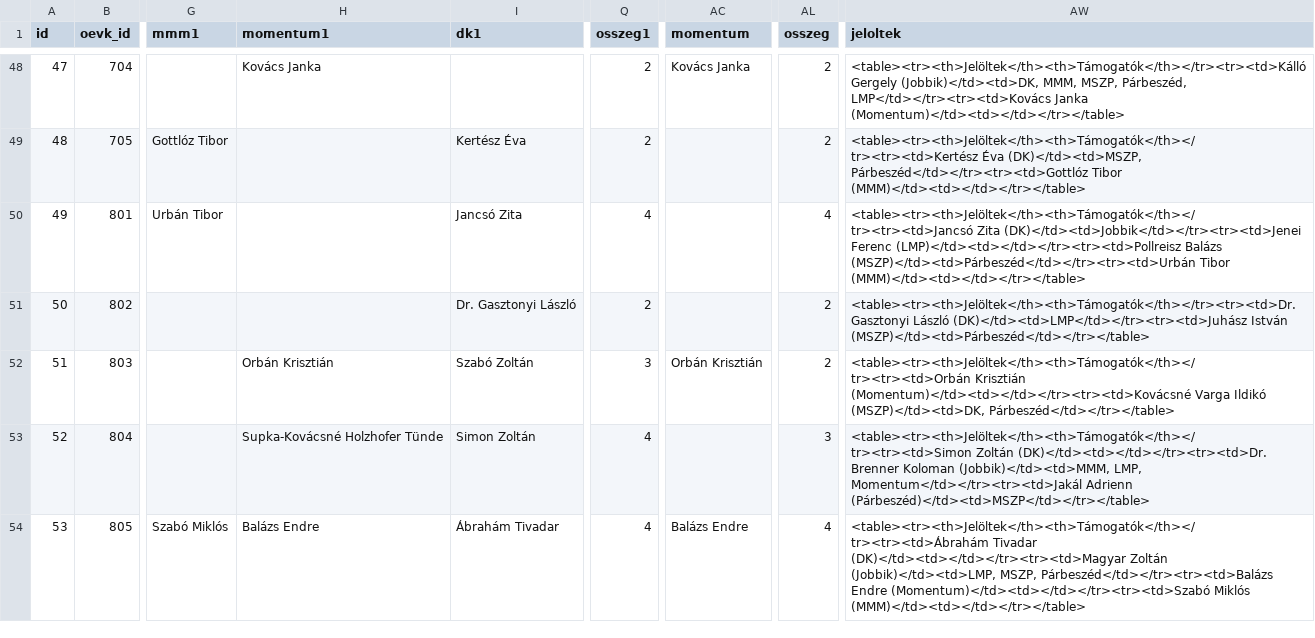
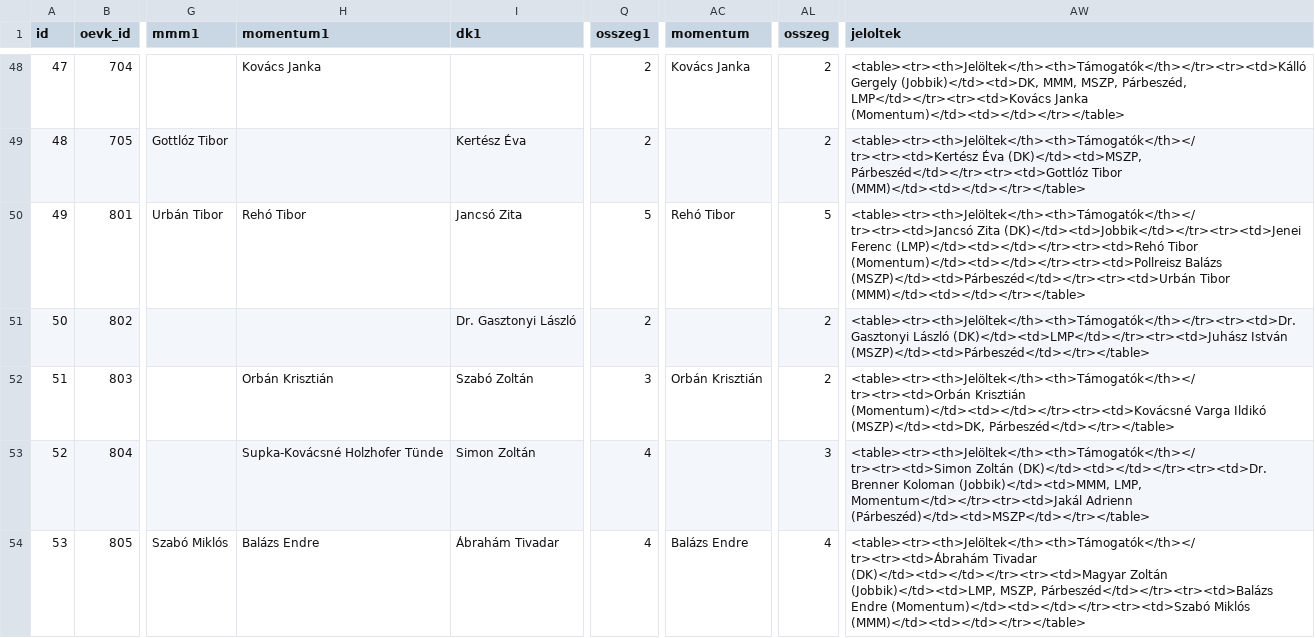
Before and after one commit to szabokrissz96/valterk, a CSV file: előválasztás - fontos.csv, drawn as a sheet; only a part is shown, gaps mark what is left out; the diff covers the shown part only; the diff names each change by its address in the sheet, - before the commit and + after, or states it on an @@ line.

Commit message:
Update előválasztás - fontos.csv

```diff
--- a/előválasztás - fontos.csv
+++ b/előválasztás - fontos.csv
-H50 (momentum1): (empty)
+H50 (momentum1): Rehó Tibor
-Q50 (osszeg1): 4
+Q50 (osszeg1): 5
-AC50 (momentum): (empty)
+AC50 (momentum): Rehó Tibor
-AL50 (osszeg): 4
+AL50 (osszeg): 5
-AW50 (jeloltek): …(DK)</td><td>Jobbik</td></tr><tr><td>Jenei Ferenc (LMP)</td><td></td></tr><tr><td>Pollreisz Balázs (MSZP)</td><td>Párbeszéd</td></tr><tr><td>Urbán…
+AW50 (jeloltek): …(DK)</td><td>Jobbik</td></tr><tr><td>Jenei Ferenc (LMP)</td><td></td></tr><tr><td>Rehó Tibor (Momentum)</td><td></td></tr><tr><td>Pollreisz Balázs (MSZP)</td><td>Párbeszéd</td></tr><tr><td>Urbán…
```
Also changed, not shown: 87 edited cells elsewhere in this file.
